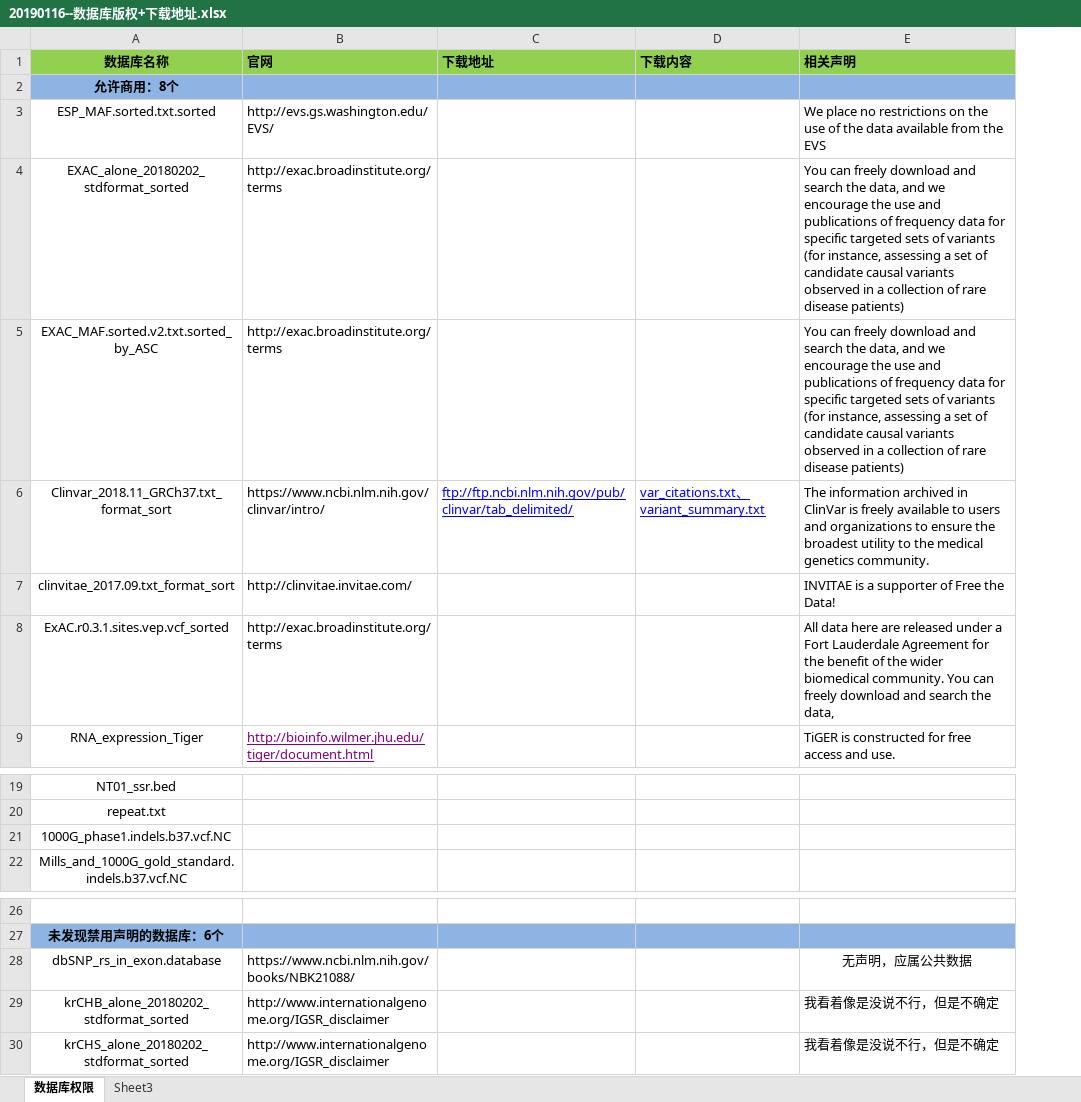
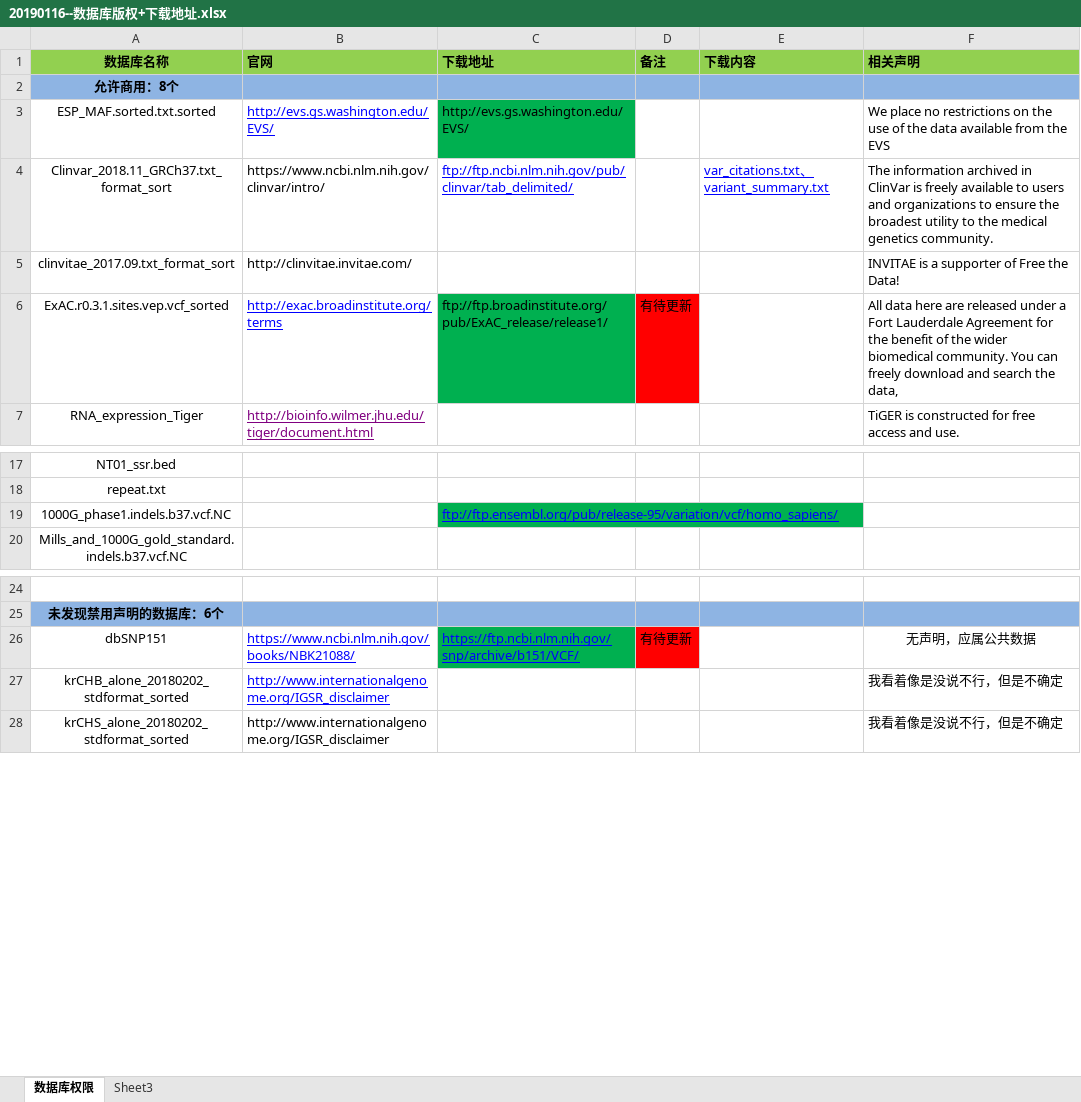
Before and after one commit to lzw371275462/Additional_program, an Excel workbook: 4.0 数据库管理/20190116--数据库版权+下载地址.xlsx, sheet 数据库权限, drawn as a sheet; only a part is shown, gaps mark what is left out; values as stored, in another font and other column widths than the file's, no borders; removed rows and columns are numbered as before the commit, all else as after; the diff names each change by its address in the sheet, - before the commit and + after, or states it on an @@ line.

Commit message:
luozw@20190121

```diff
--- a/4.0 数据库管理/20190116--数据库版权+下载地址.xlsx (sheet 数据库权限)
+++ b/4.0 数据库管理/20190116--数据库版权+下载地址.xlsx (sheet 数据库权限)
+column D (备注), row 6: 有待更新; row 26: 有待更新
@@ B3 underline: off → on, text colour: black → #0000FF @@
-C3 (下载地址): (empty)
+C3 (下载地址): http://evs.gs.washington.edu/EVS/
-C3 fill: none
+C3 fill: #00B050
-row 4: EXAC_alone_20180202_stdformat_sorted | http://exac.broadinstitute.org/terms |  |  | You can freely download and search the data, and we encourage the use and publications of frequency data for specific targeted sets of variants (for instance, assessing a set of candidate causal variants observed in a collection of rare disease patients)
-row 5: EXAC_MAF.sorted.v2.txt.sorted_by_ASC | http://exac.broadinstitute.org/terms |  |  | You can freely download and search the data, and we encourage the use and publications of frequency data for specific targeted sets of variants (for instance, assessing a set of candidate causal variants observed in a collection of rare disease patients)
@@ B6 underline: off → on, text colour: black → #0000FF @@
-C6 (下载地址): (empty)
+C6 (下载地址): ftp://ftp.broadinstitute.org/pub/ExAC_release/release1/
-C6 fill: none
+C6 fill: #00B050
-C19 (下载地址): (empty)
+C19 (下载地址): ftp://ftp.ensembl.org/pub/release-95/variation/vcf/homo_sapiens/
-C19 fill: none
+C19 fill: #00B050
-A26 (数据库名称): dbSNP_rs_in_exon.database
+A26 (数据库名称): dbSNP151
@@ B26:B27 underline: off → on, text colour: black → #0000FF @@
-C26 (下载地址): (empty)
+C26 (下载地址): https://ftp.ncbi.nlm.nih.gov/snp/archive/b151/VCF/
-C26 fill: none
+C26 fill: #00B050
```
